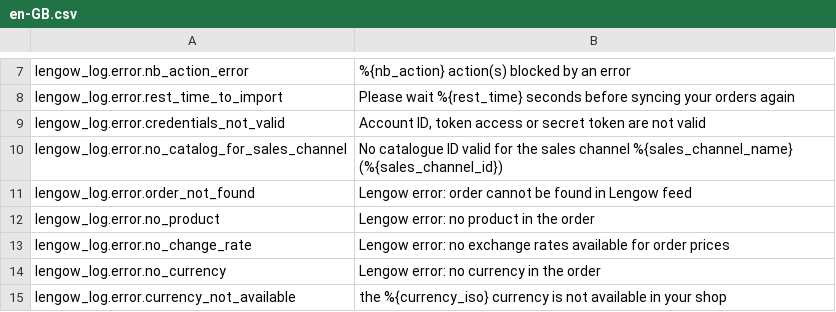
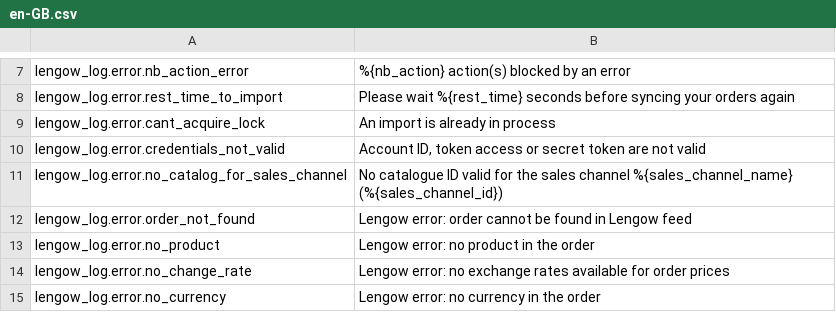
Before and after one commit to lengow/plugin-shopware6, a CSV file: src/Translations/en-GB.csv, drawn as a sheet; only a part is shown, gaps mark what is left out; the shorter side is filled out with more unchanged rows.

```diff
--- a/src/Translations/en-GB.csv
+++ b/src/Translations/en-GB.csv
@@ -8,2 +8,3 @@ lengow_log.error.nb_action_error|%{nb_action} action(s) blocked by an error
 lengow_log.error.rest_time_to_import|Please wait %{rest_time} seconds before syncing your orders again
+lengow_log.error.cant_acquire_lock|An import is already in process
 lengow_log.error.credentials_not_valid|Account ID, token access or secret token are not valid
```
Also changed, not shown: src/Translations/de-DE.csv, src/Translations/fr-FR.csv, 6 other files.
